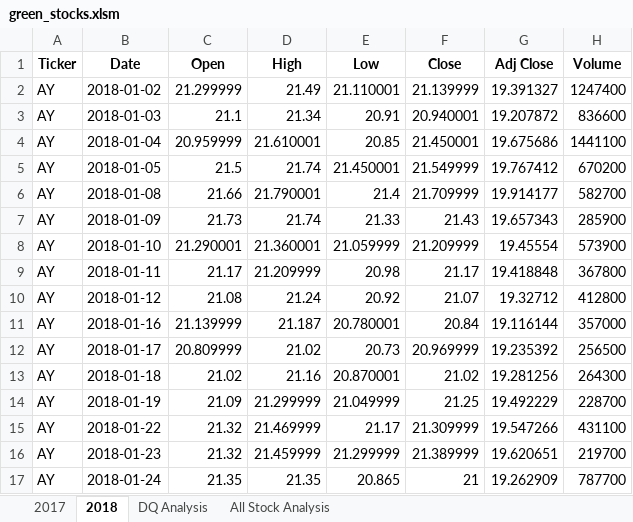
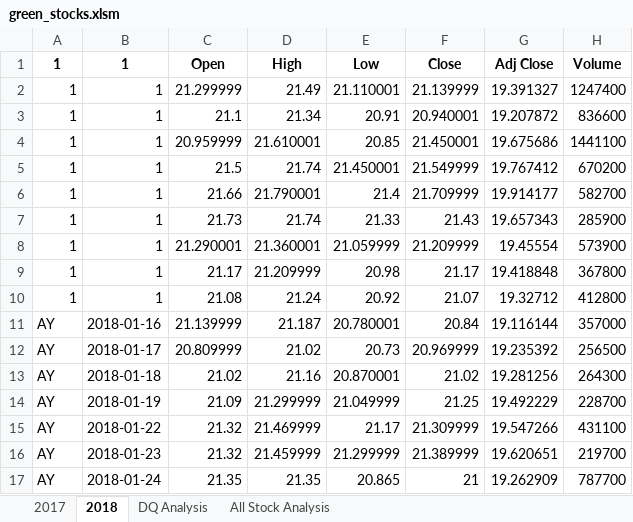
Before and after one commit to jwhberrios/Stock-Analysis, an Excel workbook: green_stocks.xlsm, sheet 2018, drawn as a sheet; only a part is shown; values as stored, in another font and other column widths than the file's, no borders; the diff names each change by its address in the sheet, - before the commit and + after, or states it on an @@ line.

Commit message:
Add files via upload

```diff
--- a/green_stocks.xlsm (sheet 2018)
+++ b/green_stocks.xlsm (sheet 2018)
-A1: Ticker
+A1: 1
-B1: Date
+B1: 1
-A2:A10 (1): AY
+A2:A10 (1): 1
-B2 (1): 2018-01-02
+B2 (1): 1
-B3 (1): 2018-01-03
+B3 (1): 1
-B4 (1): 2018-01-04
+B4 (1): 1
-B5 (1): 2018-01-05
+B5 (1): 1
-B6 (1): 2018-01-08
+B6 (1): 1
-B7 (1): 2018-01-09
+B7 (1): 1
-B8 (1): 2018-01-10
+B8 (1): 1
-B9 (1): 2018-01-11
+B9 (1): 1
-B10 (1): 2018-01-12
+B10 (1): 1
```
Also changed, not shown: sheet All Stock Analysis.
